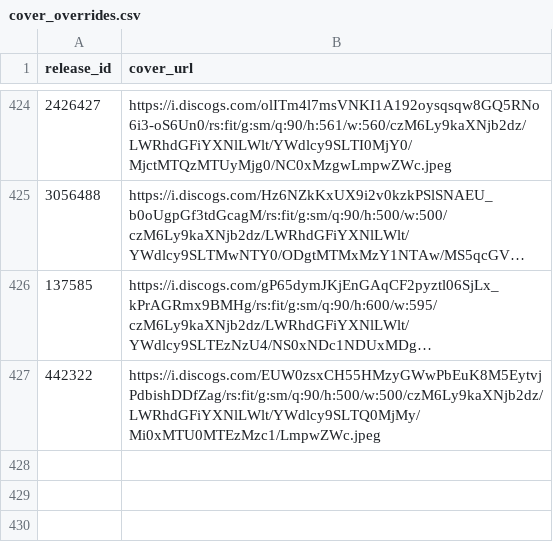
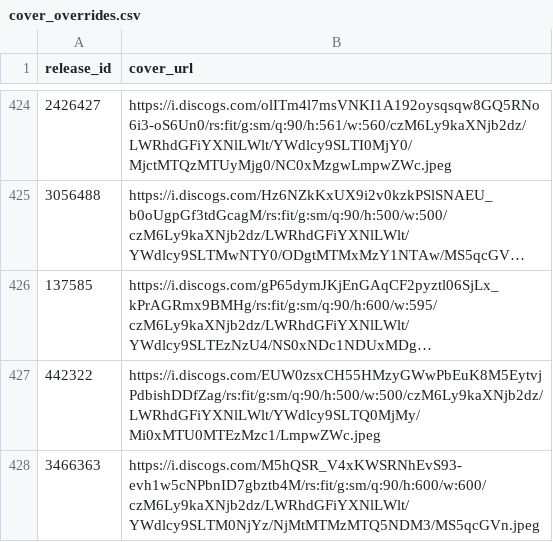
Before and after one commit to DHancock80/music-search-app, a CSV file: cover_overrides.csv, drawn as a sheet; only a part is shown, gaps mark what is left out; long unchanged cells end in ….

Commit message:
Update cover for 3466363

```diff
--- a/cover_overrides.csv
+++ b/cover_overrides.csv
@@ -427 +427,2 @@ release_id,cover_url
 442322,https://i.discogs.com/EUW0zsxCH55HMzyGWwPbEuK8M5EytvjPdbishDDfZag/rs:fit/g:sm/q:90/h:500/w:500/czM6Ly9kaXNjb2dz/LWRhdGFiYXNlLWlt/YWdlcy9SLTQ0MjMy/Mi0xMTU0MTEzMzc1/LmpwZWc.jpeg
+3466363,https://i.discogs.com/M5hQSR_V4xKWSRNhEvS93-evh1w5cNPbnID7gbztb4M/rs:fit/g:sm/q:90/h:600/w:600/czM6Ly9kaXNjb2dz/LWRhdGFiYXNlLWlt/YWdlcy9SLTM0NjYz/NjMtMTMzMTQ5NDM3/MS5qcGVn.jpeg
```
